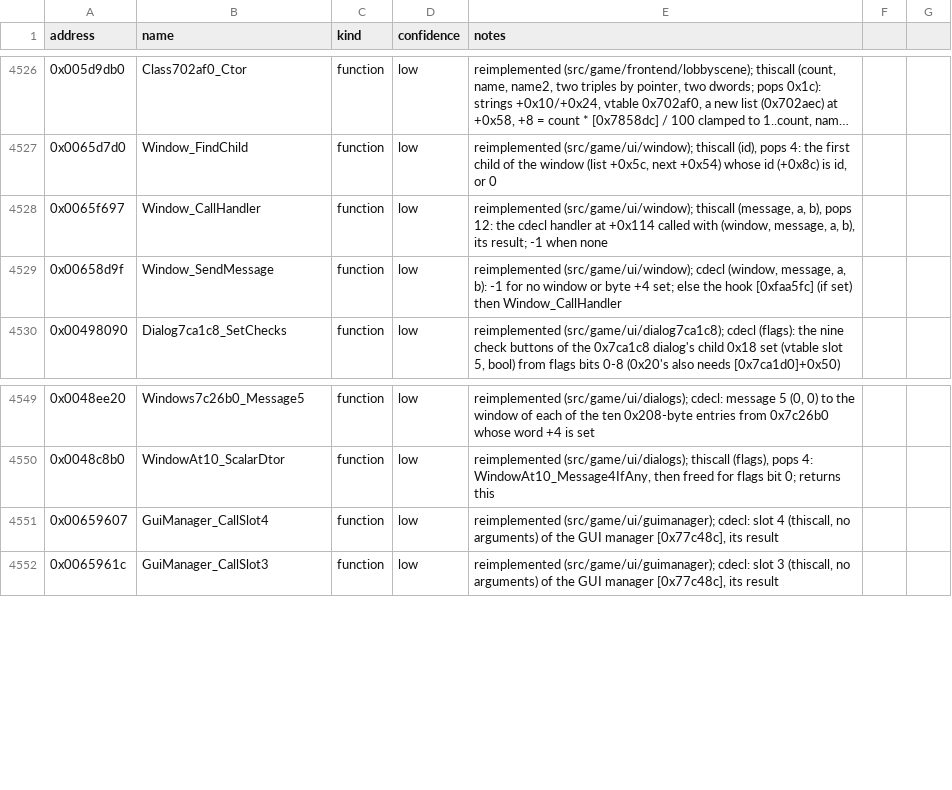
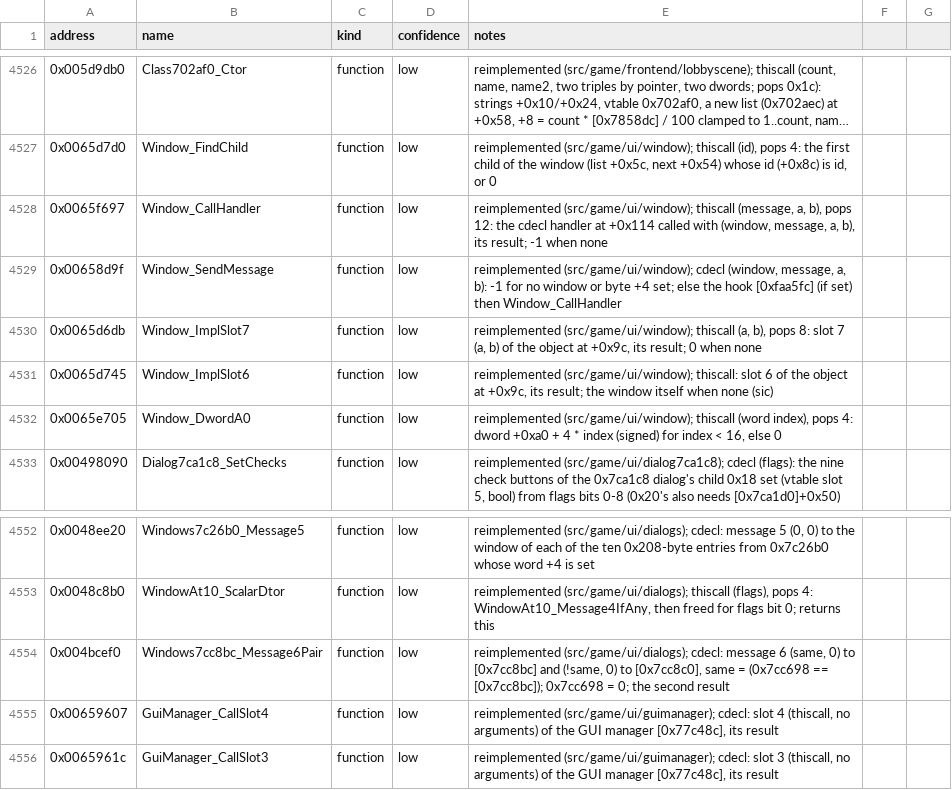
Before and after one commit to Noklef/TPW, a CSV file: re/symbols.csv, drawn as a sheet; only a part is shown, gaps mark what is left out; long unchanged cells end in …; the diff names each change by its address in the sheet, - before the commit and + after, or states it on an @@ line.

```diff
--- a/re/symbols.csv
+++ b/re/symbols.csv
+row 4530: 0x0065d6db | Window_ImplSlot7 | function | low | reimplemented (src/game/ui/window); thiscall (a, b), pops 8: slot 7 (a, b) of the object at +0x9c, its result; 0 when none
+row 4531: 0x0065d745 | Window_ImplSlot6 | function | low | reimplemented (src/game/ui/window); thiscall: slot 6 of the object at +0x9c, its result; the window itself when none (sic)
+row 4532: 0x0065e705 | Window_DwordA0 | function | low | reimplemented (src/game/ui/window); thiscall (word index), pops 4: dword +0xa0 + 4 * index (signed) for index < 16, else 0
+row 4554: 0x004bcef0 | Windows7cc8bc_Message6Pair | function | low | reimplemented (src/game/ui/dialogs); cdecl: message 6 (same, 0) to [0x7cc8bc] and (!same, 0) to [0x7cc8c0], same = (0x7cc698 == [0x7cc8bc]); 0x7cc698 = 0; the second result
```
Also changed, not shown: 6 other files.
